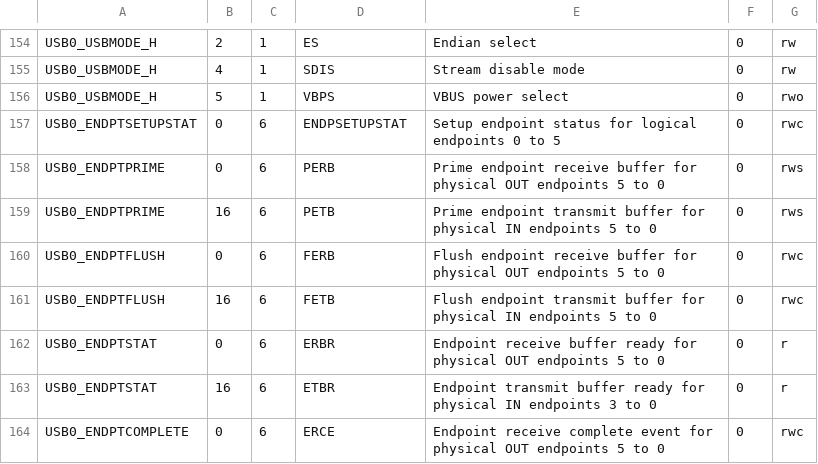
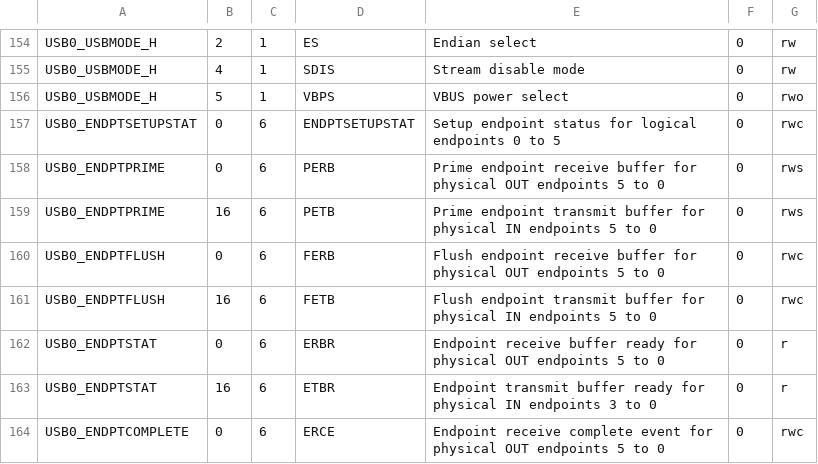
Before and after one commit to bgamari/libopencm3, a CSV file: scripts/data/lpc43xx/usb.csv, drawn as a sheet; only a part is shown, gaps mark what is left out.

Commit message:
Fixed typo from user manual.

```diff
--- a/scripts/data/lpc43xx/usb.csv
+++ b/scripts/data/lpc43xx/usb.csv
@@ -156,3 +156,3 @@ USB0_USBMODE_H,4,1,SDIS,Stream disable mode,0,rw
 USB0_USBMODE_H,5,1,VBPS,VBUS power select,0,rwo
-USB0_ENDPTSETUPSTAT,0,6,ENDPSETUPSTAT,Setup endpoint status for logical endpoints 0 to 5,0,rwc
+USB0_ENDPTSETUPSTAT,0,6,ENDPTSETUPSTAT,Setup endpoint status for logical endpoints 0 to 5,0,rwc
 USB0_ENDPTPRIME,0,6,PERB,Prime endpoint receive buffer for physical OUT endpoints 5 to 0,0,rws
```
Also changed, not shown: 1 other file.
